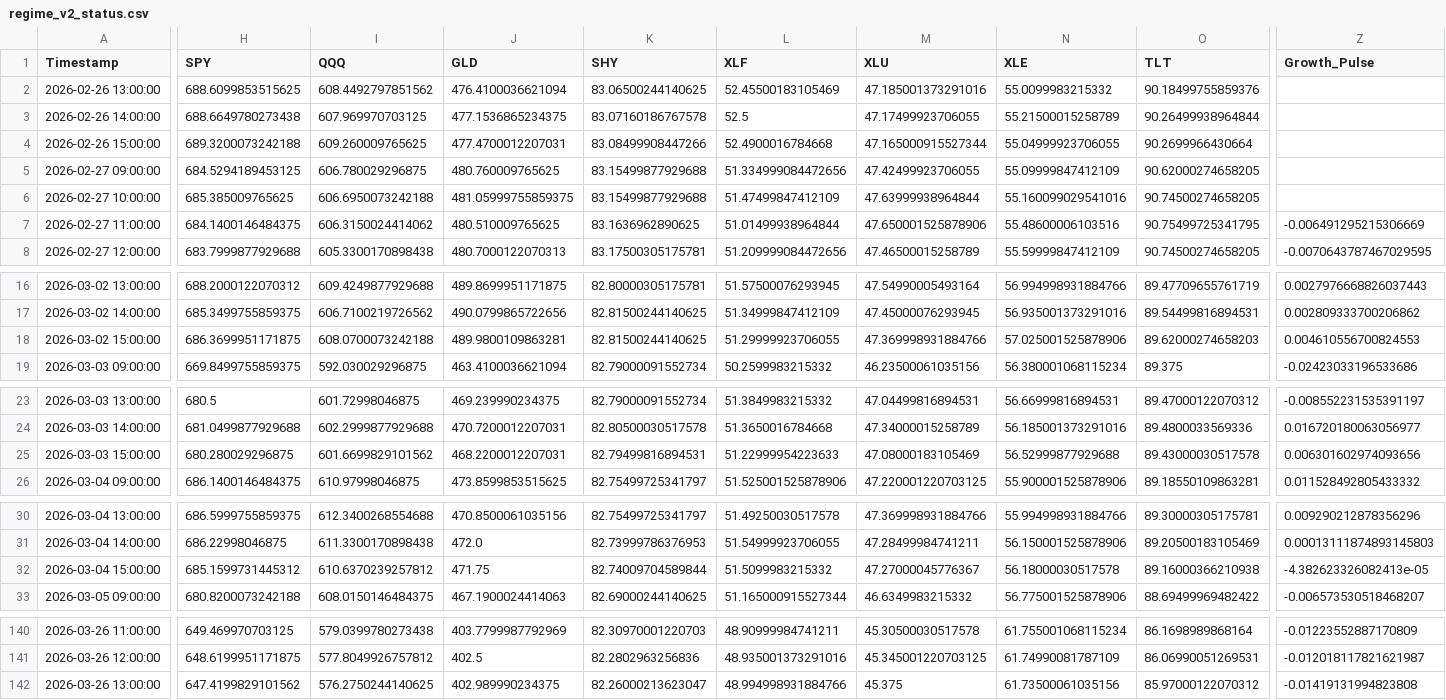
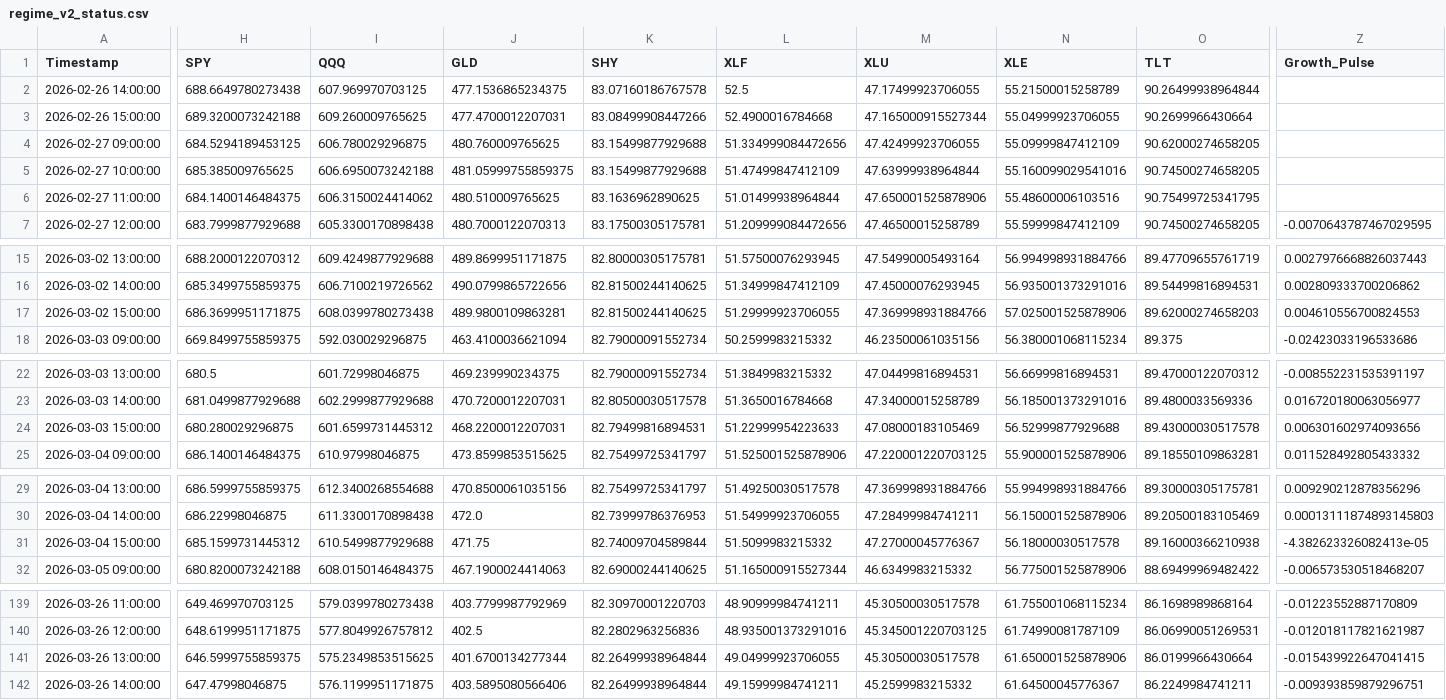
Before and after one commit to Abigail6on/MacroSentinel, a CSV file: data/processed/regime_v2_status.csv, drawn as a sheet; only a part is shown, gaps mark what is left out; removed rows and columns are numbered as before the commit, all else as after; rows hold the shown columns only; the diff covers the shown part only; the diff names each change by its address in the sheet, - before the commit and + after, or states it on an @@ line.

```diff
--- a/data/processed/regime_v2_status.csv
+++ b/data/processed/regime_v2_status.csv
-row 2: 2026-02-26 13:00:00 | 688.6099853515625 | 608.4492797851562 | 476.4100036621094 | 83.06500244140625 | 52.45500183105469 | 47.185001373291016 | 55.0099983215332 | 90.18499755859376
-Z6 (Growth_Pulse): -0.006491295215306669
+Z6 (Growth_Pulse): (empty)
-I17 (QQQ): 608.0700073242188
+I17 (QQQ): 608.0399780273438
-I24 (QQQ): 601.6699829101562
+I24 (QQQ): 601.6599731445312
-I31 (QQQ): 610.6370239257812
+I31 (QQQ): 610.5499877929688
-H141 (SPY): 647.4199829101562
+H141 (SPY): 646.5999755859375
-I141 (QQQ): 576.2750244140625
+I141 (QQQ): 575.2349853515625
-J141 (GLD): 402.989990234375
+J141 (GLD): 401.6700134277344
-K141 (SHY): 82.26000213623047
+K141 (SHY): 82.26499938964844
-L141 (XLF): 48.994998931884766
+L141 (XLF): 49.04999923706055
-M141 (XLU): 45.375
+M141 (XLU): 45.30500030517578
-N141 (XLE): 61.73500061035156
+N141 (XLE): 61.650001525878906
-O141 (TLT): 85.97000122070312
+O141 (TLT): 86.0199966430664
-Z141 (Growth_Pulse): -0.01419131994823808
+Z141 (Growth_Pulse): -0.015439922647041415
+row 142: 2026-03-26 14:00:00 | 647.47998046875 | 576.1199951171875 | 403.5895080566406 | 82.26499938964844 | 49.15999984741211 | 45.2599983215332 | 61.64500045776367 | 86.2249984741211 | -0.009393859879296751
```
Also changed, not shown: 6 edited cells elsewhere in this file, data/processed/backtest_results.csv, data/processed/live_prices.csv, 7 other files.
